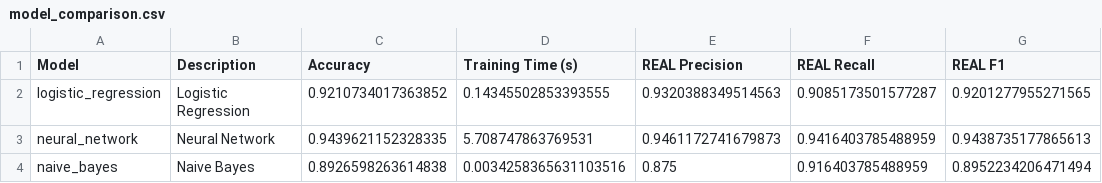
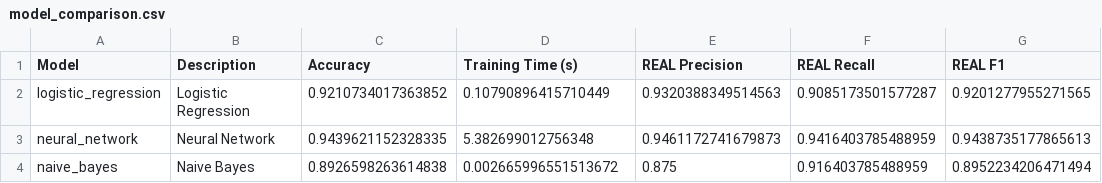
Before and after one commit to jaco4873/cds-language-analytics-2025, a CSV file: assignments/assignment_2/results/model_comparison.csv, drawn as a sheet; only a part is shown; the diff names each change by its address in the sheet, - before the commit and + after, or states it on an @@ line.

Commit message:
Refactor project structure and enhance model training pipeline
- Modularize model training scripts with consistent structure
- Utilized centralized configuration management for trainers
- Improve result tracking and visualization
- Standardize model evaluation and reporting
- Remove redundant code and improve type hints

```diff
--- a/assignments/assignment_2/results/model_comparison.csv
+++ b/assignments/assignment_2/results/model_comparison.csv
-D2 (Training Time (s)): 0.14345502853393555
+D2 (Training Time (s)): 0.10790896415710449
-D3 (Training Time (s)): 5.708747863769531
+D3 (Training Time (s)): 5.382699012756348
-D4 (Training Time (s)): 0.0034258365631103516
+D4 (Training Time (s)): 0.002665996551513672
```
Also changed, not shown: 14 other files.
